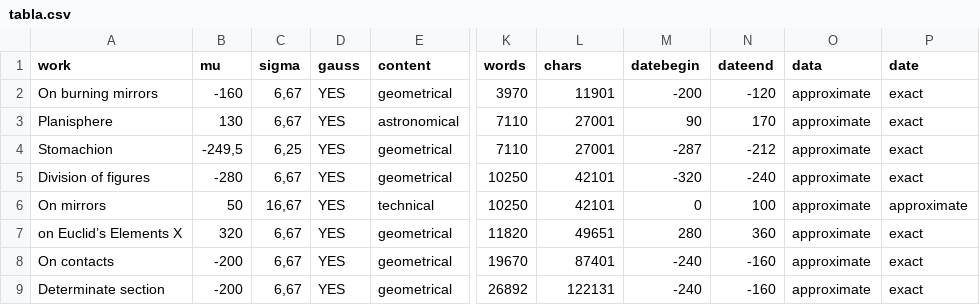
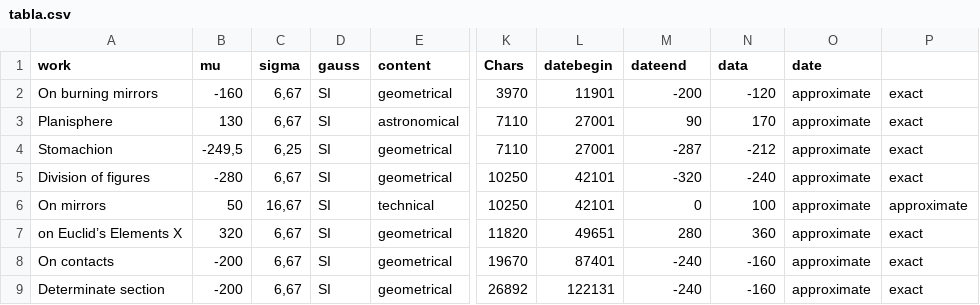
Before and after one commit to RamonMF/GraphAGM, a CSV file: timeline/tabla.csv, drawn as a sheet; only a part is shown, gaps mark what is left out; the diff names each change by its address in the sheet, - before the commit and + after, or states it on an @@ line.

Commit message:
Update tabla.csv

```diff
--- a/timeline/tabla.csv
+++ b/timeline/tabla.csv
-K1: words
+K1: Chars
-L1: chars
+L1: datebegin
-M1: datebegin
+M1: dateend
-N1: dateend
+N1: data
-O1: data
+O1: date
-P1: date
+P1: (empty)
-D2:D9 (gauss): YES
+D2:D9 (gauss): SI
```
